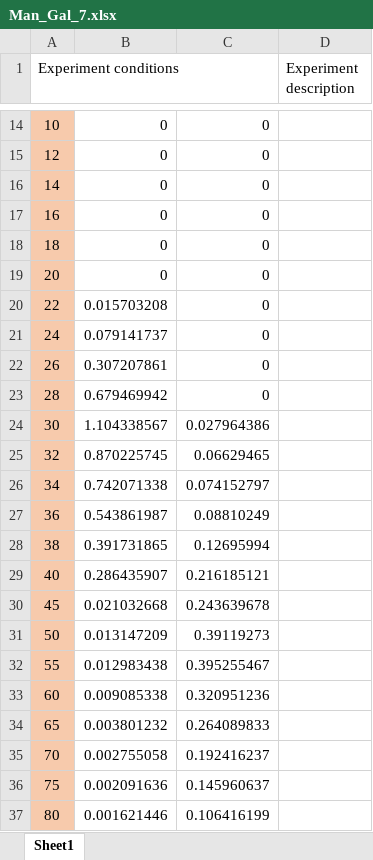
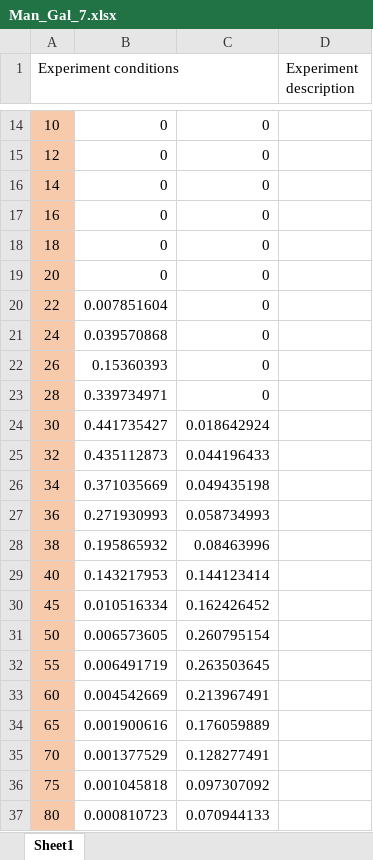
Before and after one commit to tomas3svoboda/ChroMo, an Excel workbook: docu/TestUploadFolder/admin/Man_Gal_7.xlsx, sheet Sheet1, drawn as a sheet; only a part is shown, gaps mark what is left out; values as stored, in another font and other column widths than the file's, no borders; the diff covers the shown part only; the diff names each change by its address in the sheet, - before the commit and + after, or states it on an @@ line.

```diff
--- a/docu/TestUploadFolder/admin/Man_Gal_7.xlsx (sheet Sheet1)
+++ b/docu/TestUploadFolder/admin/Man_Gal_7.xlsx (sheet Sheet1)
-B20: 0.015703208
+B20: 0.007851604
-B21: 0.079141737
+B21: 0.039570868
-B22: 0.307207861
+B22: 0.15360393
-B23: 0.679469942
+B23: 0.339734971
-B24: 1.104338567
+B24: 0.441735427
-C24: 0.027964386
+C24: 0.018642924
-B25: 0.870225745
+B25: 0.435112873
-C25: 0.06629465
+C25: 0.044196433
-B26: 0.742071338
+B26: 0.371035669
-C26: 0.074152797
+C26: 0.049435198
-B27: 0.543861987
+B27: 0.271930993
-C27: 0.08810249
+C27: 0.058734993
-B28: 0.391731865
+B28: 0.195865932
-C28: 0.12695994
+C28: 0.08463996
-B29: 0.286435907
+B29: 0.143217953
-C29: 0.216185121
+C29: 0.144123414
-B30: 0.021032668
+B30: 0.010516334
-C30: 0.243639678
+C30: 0.162426452
-B31: 0.013147209
+B31: 0.006573605
-C31: 0.39119273
+C31: 0.260795154
-B32: 0.012983438
+B32: 0.006491719
-C32: 0.395255467
+C32: 0.263503645
-B33: 0.009085338
+B33: 0.004542669
-C33: 0.320951236
+C33: 0.213967491
-B34: 0.003801232
+B34: 0.001900616
-C34: 0.264089833
+C34: 0.176059889
-B35: 0.002755058
+B35: 0.001377529
-C35: 0.192416237
+C35: 0.128277491
-B36: 0.002091636
+B36: 0.001045818
-C36: 0.145960637
+C36: 0.097307092
-B37: 0.001621446
+B37: 0.000810723
-C37: 0.106416199
+C37: 0.070944133
```
Also changed, not shown: 16 edited cells elsewhere in this sheet, docu/TestUploadFolder/admin/Man_Gal_1.xlsx, docu/TestUploadFolder/admin/Man_Gal_3.xlsx, 11 other files.
